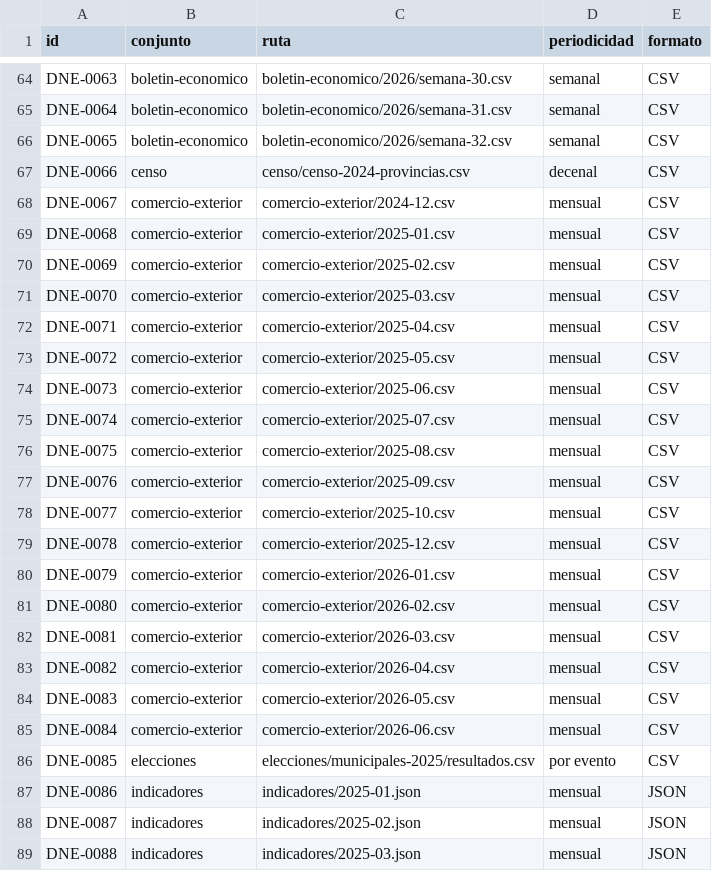
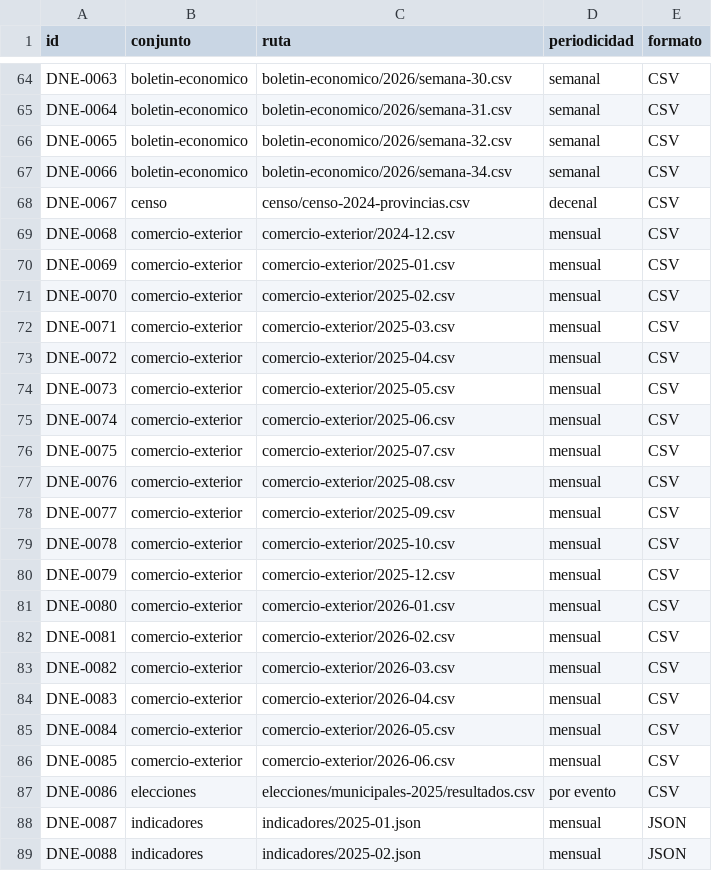
Before and after one commit to InvazhorDark/trabun2026, a CSV file: datasets/catalogo.csv, drawn as a sheet; only a part is shown, gaps mark what is left out; the diff covers the shown part only.

Commit message:
Agrega indicadores de coyuntura, semana 34-2026

```diff
--- a/datasets/catalogo.csv
+++ b/datasets/catalogo.csv
@@ -66,24 +66,24 @@ DNE-0064,boletin-economico,boletin-economico/2026/semana-31.csv,semanal,CSV
 DNE-0065,boletin-economico,boletin-economico/2026/semana-32.csv,semanal,CSV
-DNE-0066,censo,censo/censo-2024-provincias.csv,decenal,CSV
-DNE-0067,comercio-exterior,comercio-exterior/2024-12.csv,mensual,CSV
-DNE-0068,comercio-exterior,comercio-exterior/2025-01.csv,mensual,CSV
-DNE-0069,comercio-exterior,comercio-exterior/2025-02.csv,mensual,CSV
-DNE-0070,comercio-exterior,comercio-exterior/2025-03.csv,mensual,CSV
-DNE-0071,comercio-exterior,comercio-exterior/2025-04.csv,mensual,CSV
-DNE-0072,comercio-exterior,comercio-exterior/2025-05.csv,mensual,CSV
-DNE-0073,comercio-exterior,comercio-exterior/2025-06.csv,mensual,CSV
-DNE-0074,comercio-exterior,comercio-exterior/2025-07.csv,mensual,CSV
-DNE-0075,comercio-exterior,comercio-exterior/2025-08.csv,mensual,CSV
-DNE-0076,comercio-exterior,comercio-exterior/2025-09.csv,mensual,CSV
-DNE-0077,comercio-exterior,comercio-exterior/2025-10.csv,mensual,CSV
-DNE-0078,comercio-exterior,comercio-exterior/2025-12.csv,mensual,CSV
-DNE-0079,comercio-exterior,comercio-exterior/2026-01.csv,mensual,CSV
-DNE-0080,comercio-exterior,comercio-exterior/2026-02.csv,mensual,CSV
-DNE-0081,comercio-exterior,comercio-exterior/2026-03.csv,mensual,CSV
-DNE-0082,comercio-exterior,comercio-exterior/2026-04.csv,mensual,CSV
-DNE-0083,comercio-exterior,comercio-exterior/2026-05.csv,mensual,CSV
-DNE-0084,comercio-exterior,comercio-exterior/2026-06.csv,mensual,CSV
-DNE-0085,elecciones,elecciones/municipales-2025/resultados.csv,por evento,CSV
-DNE-0086,indicadores,indicadores/2025-01.json,mensual,JSON
-DNE-0087,indicadores,indicadores/2025-02.json,mensual,JSON
-DNE-0088,indicadores,indicadores/2025-03.json,mensual,JSON
+DNE-0066,boletin-economico,boletin-economico/2026/semana-34.csv,semanal,CSV
+DNE-0067,censo,censo/censo-2024-provincias.csv,decenal,CSV
+DNE-0068,comercio-exterior,comercio-exterior/2024-12.csv,mensual,CSV
+DNE-0069,comercio-exterior,comercio-exterior/2025-01.csv,mensual,CSV
+DNE-0070,comercio-exterior,comercio-exterior/2025-02.csv,mensual,CSV
+DNE-0071,comercio-exterior,comercio-exterior/2025-03.csv,mensual,CSV
+DNE-0072,comercio-exterior,comercio-exterior/2025-04.csv,mensual,CSV
+DNE-0073,comercio-exterior,comercio-exterior/2025-05.csv,mensual,CSV
+DNE-0074,comercio-exterior,comercio-exterior/2025-06.csv,mensual,CSV
+DNE-0075,comercio-exterior,comercio-exterior/2025-07.csv,mensual,CSV
+DNE-0076,comercio-exterior,comercio-exterior/2025-08.csv,mensual,CSV
+DNE-0077,comercio-exterior,comercio-exterior/2025-09.csv,mensual,CSV
+DNE-0078,comercio-exterior,comercio-exterior/2025-10.csv,mensual,CSV
+DNE-0079,comercio-exterior,comercio-exterior/2025-12.csv,mensual,CSV
+DNE-0080,comercio-exterior,comercio-exterior/2026-01.csv,mensual,CSV
+DNE-0081,comercio-exterior,comercio-exterior/2026-02.csv,mensual,CSV
+DNE-0082,comercio-exterior,comercio-exterior/2026-03.csv,mensual,CSV
+DNE-0083,comercio-exterior,comercio-exterior/2026-04.csv,mensual,CSV
+DNE-0084,comercio-exterior,comercio-exterior/2026-05.csv,mensual,CSV
+DNE-0085,comercio-exterior,comercio-exterior/2026-06.csv,mensual,CSV
+DNE-0086,elecciones,elecciones/municipales-2025/resultados.csv,por evento,CSV
+DNE-0087,indicadores,indicadores/2025-01.json,mensual,JSON
+DNE-0088,indicadores,indicadores/2025-02.json,mensual,JSON
```
Also changed, not shown: 1 added row and 107 edited cells elsewhere in this file, 1 other file.
